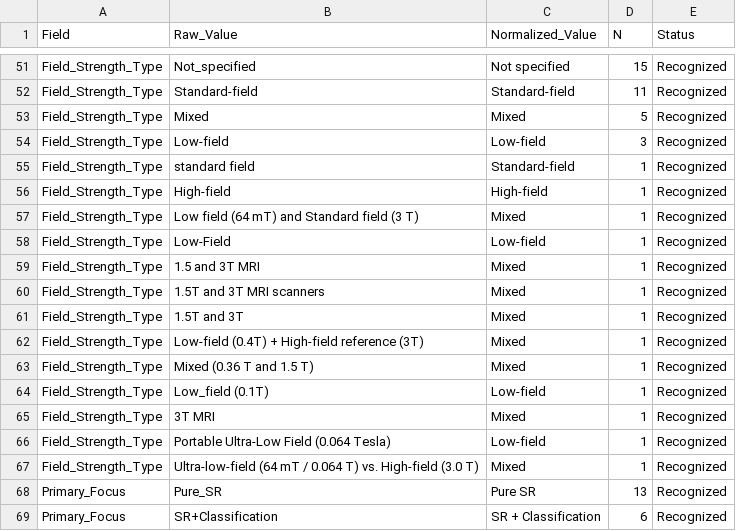
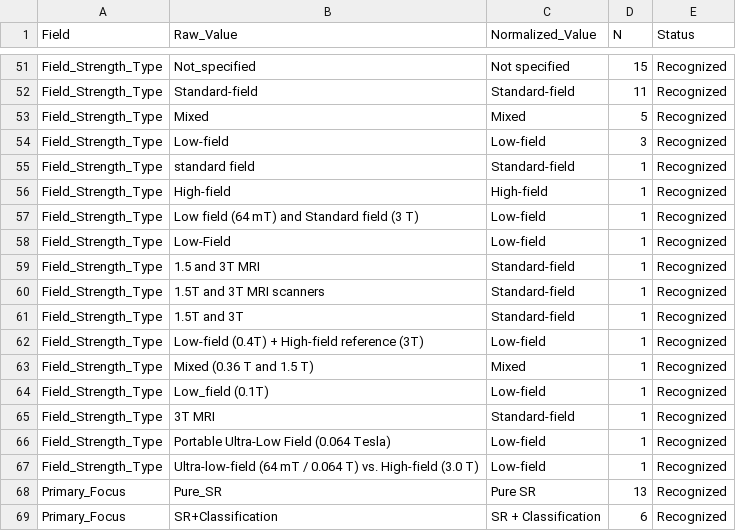
Before and after one commit to criticaldata/MRI-LMICs-survey, a CSV file: tables/analysis_unknown_audit.csv, drawn as a sheet; only a part is shown, gaps mark what is left out.

Commit message:
Put the field-strength taxonomy in one module and fix the statistics it fed
Review of this branch found the taxonomy still duplicated: review_metrics and
statistical/utils kept their own rules, so 7T read as Low-field in one place and
High-field in another, and the pinning test only covered labels the curated dict
already listed, so it passed vacuously.

scripts/analysis/field_strength.py is now the only copy. mapper, review_metrics
and statistical/utils delegate to it, and the test asserts over synthetic labels
(7T, 1.5T, 64 mT, bare Mixed) plus every raw value in data-clean.csv, and checks
that each module imports rather than reimplements.

Also from the same review:
- tables/analysis_unknown_audit.csv was left stale by the earlier commit; six
  field-strength rows now match what the pipeline produces.
- figures/bias_analysis.png drew its field panel from the third taxonomy and
  published Not Specified 20 / Standard 12 against Figure 5's 16 / 16.
- The random forest Rank column used argsort indices, so the top feature was
  labelled Rank 6; it is now a rank.
- Effect_Size_r used 1 - 2U/(n1 n2), whose sign said PSNR reporters scored lower
  while their mean was higher. It is the rank-biserial correlation, now
  2U/(n1 n2) - 1, so the LMIC comparison reads +0.118.
- run_random_forest_reanalysis_20260804.py kept its own literal set of
  not-reported strings and now shares utils.has_metric_reported.
- table5a_random_forest_features.csv is regenerated by its own script.

Tests: 75 pass, the same 3 environment failures as main.

```diff
--- a/tables/analysis_unknown_audit.csv
+++ b/tables/analysis_unknown_audit.csv
@@ -56,13 +56,13 @@ Field_Strength_Type,standard field,Standard-field,1,Recognized
 Field_Strength_Type,High-field,High-field,1,Recognized
-Field_Strength_Type,Low field (64 mT) and Standard field (3 T),Mixed,1,Recognized
+Field_Strength_Type,Low field (64 mT) and Standard field (3 T),Low-field,1,Recognized
 Field_Strength_Type,Low-Field,Low-field,1,Recognized
-Field_Strength_Type,1.5 and 3T MRI,Mixed,1,Recognized
-Field_Strength_Type,1.5T and 3T MRI scanners,Mixed,1,Recognized
-Field_Strength_Type,1.5T and 3T,Mixed,1,Recognized
-Field_Strength_Type,Low-field (0.4T) + High-field reference (3T),Mixed,1,Recognized
+Field_Strength_Type,1.5 and 3T MRI,Standard-field,1,Recognized
+Field_Strength_Type,1.5T and 3T MRI scanners,Standard-field,1,Recognized
+Field_Strength_Type,1.5T and 3T,Standard-field,1,Recognized
+Field_Strength_Type,Low-field (0.4T) + High-field reference (3T),Low-field,1,Recognized
 Field_Strength_Type,Mixed (0.36 T and 1.5 T),Mixed,1,Recognized
 Field_Strength_Type,Low_field (0.1T),Low-field,1,Recognized
-Field_Strength_Type,3T MRI,Mixed,1,Recognized
+Field_Strength_Type,3T MRI,Standard-field,1,Recognized
 Field_Strength_Type,Portable Ultra-Low Field (0.064 Tesla),Low-field,1,Recognized
-Field_Strength_Type,Ultra-low-field (64 mT / 0.064 T) vs. High-field (3.0 T),Mixed,1,Recognized
+Field_Strength_Type,Ultra-low-field (64 mT / 0.064 T) vs. High-field (3.0 T),Low-field,1,Recognized
 Primary_Focus,Pure_SR,Pure SR,13,Recognized
```
Also changed, not shown: tables/module1_feature_importance.csv, tables/module2_mann_whitney_results.csv, 13 other files.
